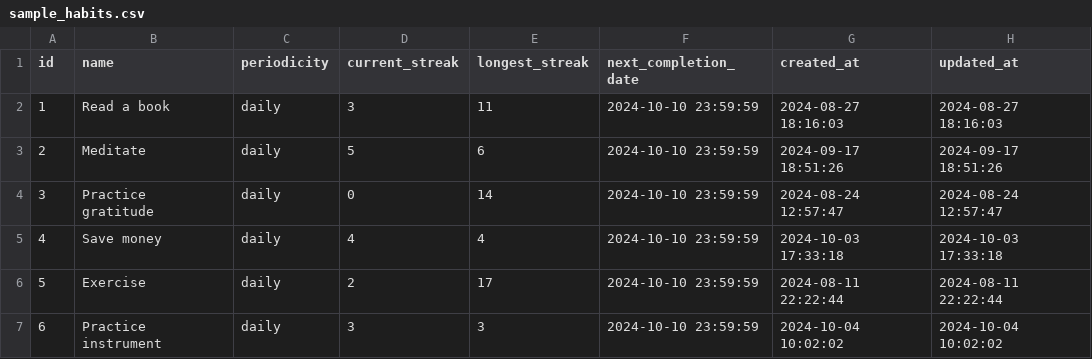
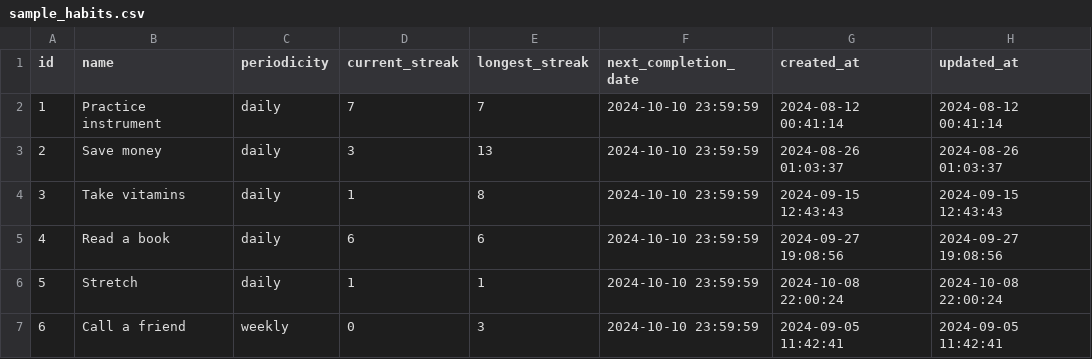
Before and after one commit to KubiJasy/habit_tracker, a CSV file: sample_habits.csv, drawn as a sheet; only a part is shown; the diff covers the shown part only.

```diff
--- a/sample_habits.csv
+++ b/sample_habits.csv
@@ -1,7 +1,7 @@
 id,name,periodicity,current_streak,longest_streak,next_completion_date,created_at,updated_at
-1,Read a book,daily,3,11,2024-10-10 23:59:59,2024-08-27 18:16:03,2024-08-27 18:16:03
-2,Meditate,daily,5,6,2024-10-10 23:59:59,2024-09-17 18:51:26,2024-09-17 18:51:26
-3,Practice gratitude,daily,0,14,2024-10-10 23:59:59,2024-08-24 12:57:47,2024-08-24 12:57:47
-4,Save money,daily,4,4,2024-10-10 23:59:59,2024-10-03 17:33:18,2024-10-03 17:33:18
-5,Exercise,daily,2,17,2024-10-10 23:59:59,2024-08-11 22:22:44,2024-08-11 22:22:44
-6,Practice instrument,daily,3,3,2024-10-10 23:59:59,2024-10-04 10:02:02,2024-10-04 10:02:02
+1,Practice instrument,daily,7,7,2024-10-10 23:59:59,2024-08-12 00:41:14,2024-08-12 00:41:14
+2,Save money,daily,3,13,2024-10-10 23:59:59,2024-08-26 01:03:37,2024-08-26 01:03:37
+3,Take vitamins,daily,1,8,2024-10-10 23:59:59,2024-09-15 12:43:43,2024-09-15 12:43:43
+4,Read a book,daily,6,6,2024-10-10 23:59:59,2024-09-27 19:08:56,2024-09-27 19:08:56
+5,Stretch,daily,1,1,2024-10-10 23:59:59,2024-10-08 22:00:24,2024-10-08 22:00:24
+6,Call a friend,weekly,0,3,2024-10-10 23:59:59,2024-09-05 11:42:41,2024-09-05 11:42:41
```
Also changed, not shown: 51 edited cells elsewhere in this file, sample_tasks.csv, 3 other files.
